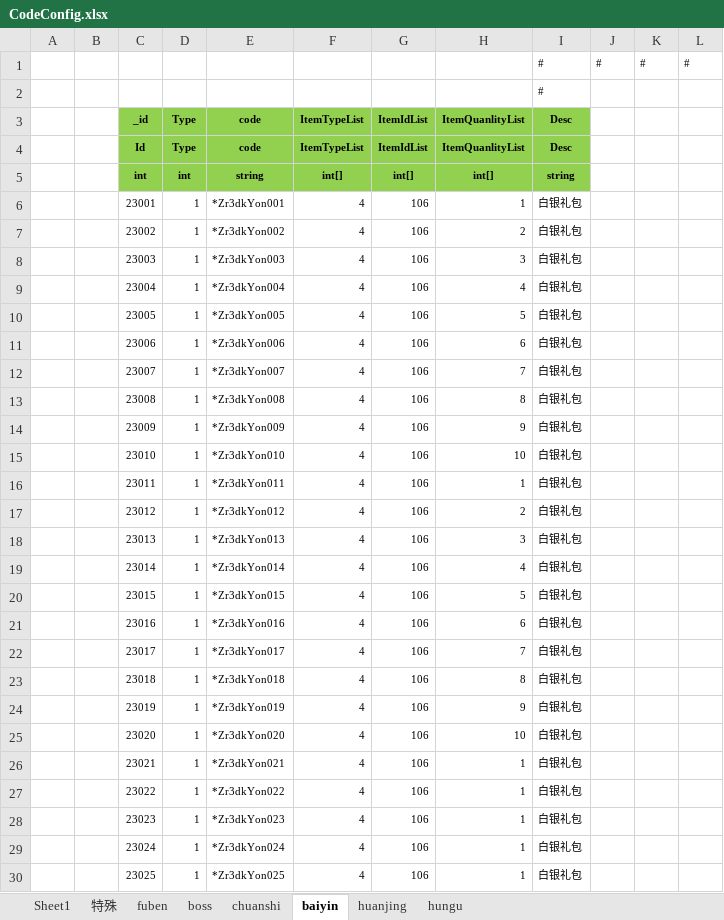
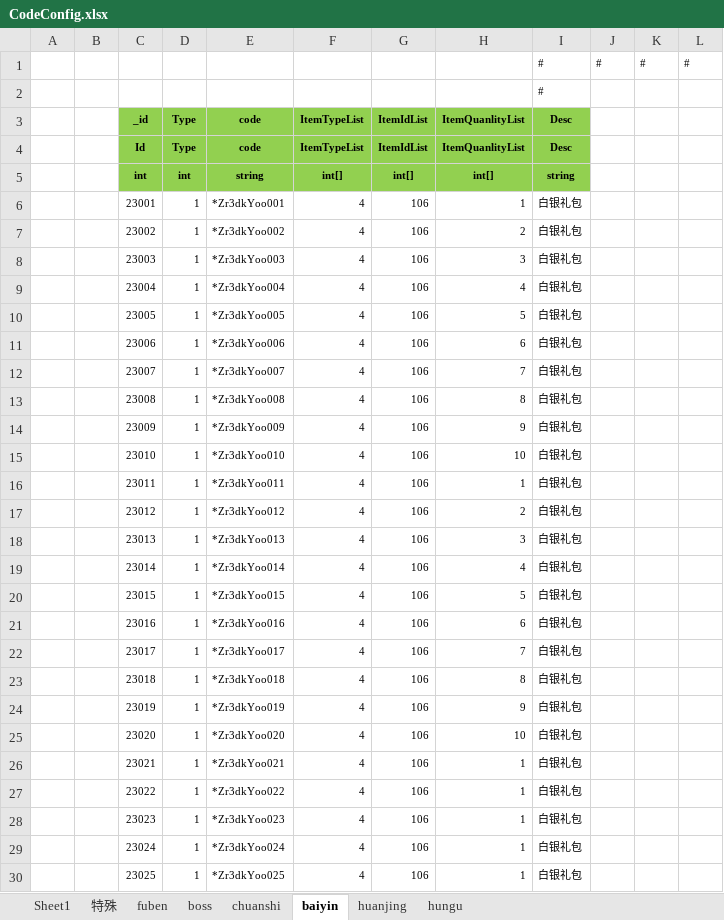
Before and after one commit to wokanjianyang/WrittenLegend, an Excel workbook: Excel/CodeConfig.xlsx, sheet baiyin, drawn as a sheet; only a part is shown; values as stored, in another font and other column widths than the file's, no borders; the diff covers the shown part only; the diff names each change by its address in the sheet, - before the commit and + after, or states it on an @@ line.

```diff
--- a/Excel/CodeConfig.xlsx (sheet baiyin)
+++ b/Excel/CodeConfig.xlsx (sheet baiyin)
-E6 (code): *Zr3dkYon001
+E6 (code): *Zr3dkYoo001
-E7 (code): *Zr3dkYon002
+E7 (code): *Zr3dkYoo002
-E8 (code): *Zr3dkYon003
+E8 (code): *Zr3dkYoo003
-E9 (code): *Zr3dkYon004
+E9 (code): *Zr3dkYoo004
-E10 (code): *Zr3dkYon005
+E10 (code): *Zr3dkYoo005
-E11 (code): *Zr3dkYon006
+E11 (code): *Zr3dkYoo006
-E12 (code): *Zr3dkYon007
+E12 (code): *Zr3dkYoo007
-E13 (code): *Zr3dkYon008
+E13 (code): *Zr3dkYoo008
-E14 (code): *Zr3dkYon009
+E14 (code): *Zr3dkYoo009
-E15 (code): *Zr3dkYon010
+E15 (code): *Zr3dkYoo010
-E16 (code): *Zr3dkYon011
+E16 (code): *Zr3dkYoo011
-E17 (code): *Zr3dkYon012
+E17 (code): *Zr3dkYoo012
-E18 (code): *Zr3dkYon013
+E18 (code): *Zr3dkYoo013
-E19 (code): *Zr3dkYon014
+E19 (code): *Zr3dkYoo014
-E20 (code): *Zr3dkYon015
+E20 (code): *Zr3dkYoo015
-E21 (code): *Zr3dkYon016
+E21 (code): *Zr3dkYoo016
-E22 (code): *Zr3dkYon017
+E22 (code): *Zr3dkYoo017
-E23 (code): *Zr3dkYon018
+E23 (code): *Zr3dkYoo018
-E24 (code): *Zr3dkYon019
+E24 (code): *Zr3dkYoo019
-E25 (code): *Zr3dkYon020
+E25 (code): *Zr3dkYoo020
-E26 (code): *Zr3dkYon021
+E26 (code): *Zr3dkYoo021
-E27 (code): *Zr3dkYon022
+E27 (code): *Zr3dkYoo022
-E28 (code): *Zr3dkYon023
+E28 (code): *Zr3dkYoo023
-E29 (code): *Zr3dkYon024
+E29 (code): *Zr3dkYoo024
-E30 (code): *Zr3dkYon025
+E30 (code): *Zr3dkYoo025
```
Also changed, not shown: 21 edited cells elsewhere in this sheet, sheet boss, sheet fuben, sheet 特殊, sheet Sheet1, 4 other files.
